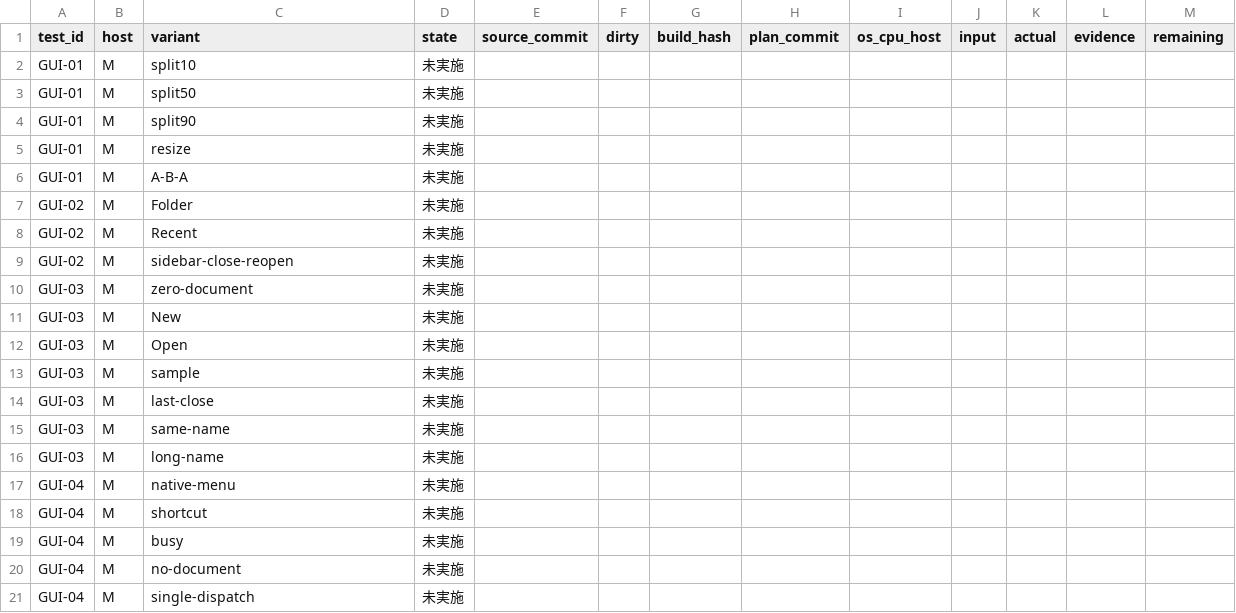
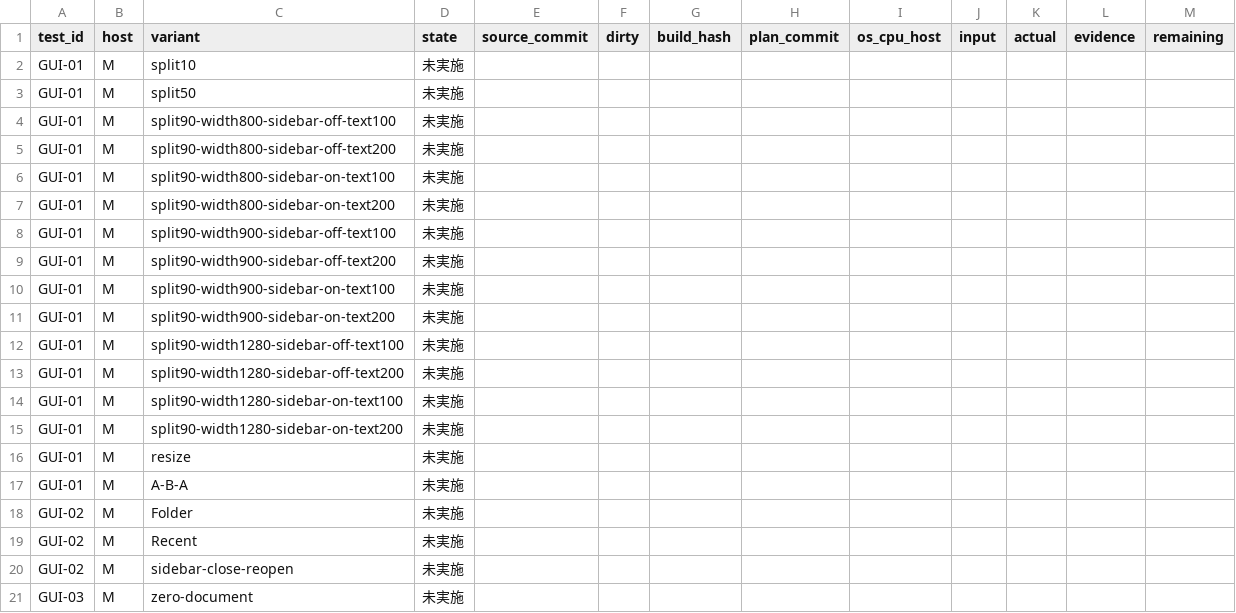
Before and after one commit to takasek/pfdsl, a CSV file: packages/standalone/acceptance-kit/RECORDS.csv, drawn as a sheet; only a part is shown; the shorter side is filled out with more unchanged rows.

Commit message:
docs(standalone): split GUI-01 source90 acceptance records by condition

```diff
--- a/packages/standalone/acceptance-kit/RECORDS.csv
+++ b/packages/standalone/acceptance-kit/RECORDS.csv
@@ -3,3 +3,14 @@ GUI-01,M,split10,未実施,,,,,,,,,
 GUI-01,M,split50,未実施,,,,,,,,,
-GUI-01,M,split90,未実施,,,,,,,,,
+GUI-01,M,split90-width800-sidebar-off-text100,未実施,,,,,,,,,
+GUI-01,M,split90-width800-sidebar-off-text200,未実施,,,,,,,,,
+GUI-01,M,split90-width800-sidebar-on-text100,未実施,,,,,,,,,
+GUI-01,M,split90-width800-sidebar-on-text200,未実施,,,,,,,,,
+GUI-01,M,split90-width900-sidebar-off-text100,未実施,,,,,,,,,
+GUI-01,M,split90-width900-sidebar-off-text200,未実施,,,,,,,,,
+GUI-01,M,split90-width900-sidebar-on-text100,未実施,,,,,,,,,
+GUI-01,M,split90-width900-sidebar-on-text200,未実施,,,,,,,,,
+GUI-01,M,split90-width1280-sidebar-off-text100,未実施,,,,,,,,,
+GUI-01,M,split90-width1280-sidebar-off-text200,未実施,,,,,,,,,
+GUI-01,M,split90-width1280-sidebar-on-text100,未実施,,,,,,,,,
+GUI-01,M,split90-width1280-sidebar-on-text200,未実施,,,,,,,,,
 GUI-01,M,resize,未実施,,,,,,,,,
```
